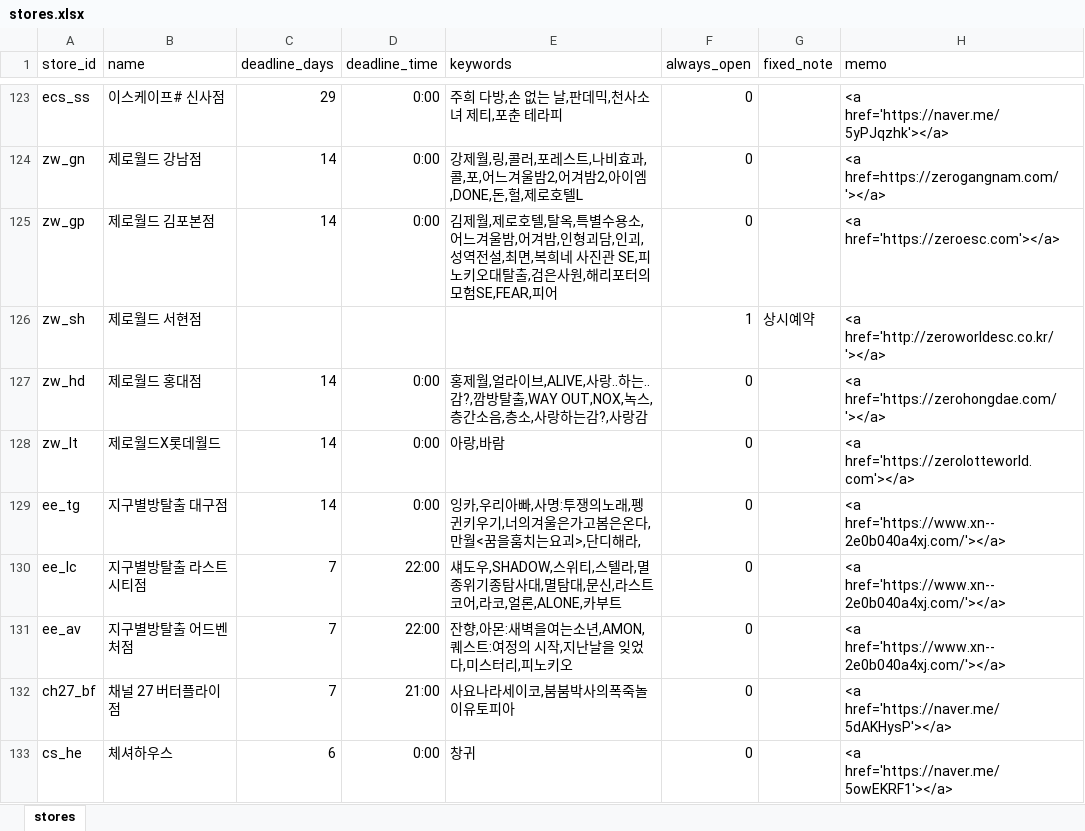
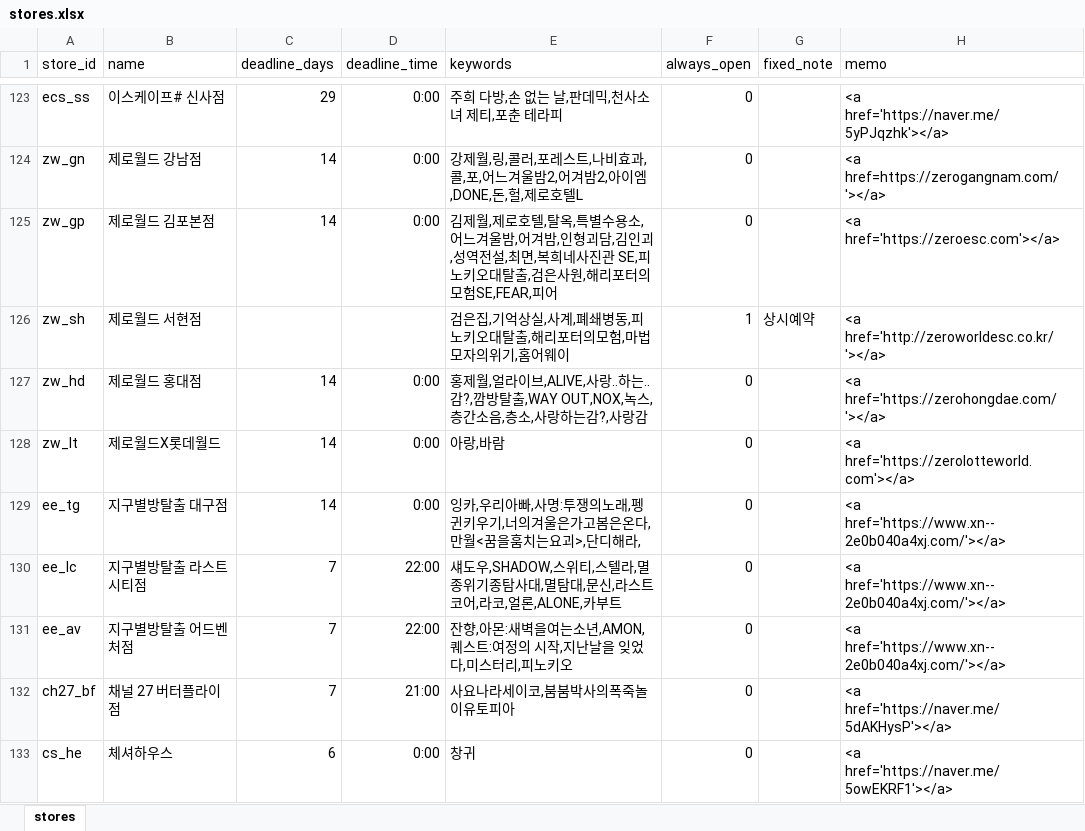
Before and after one commit to b0kt2a/BOKTEA_RSVN, an Excel workbook: stores.xlsx, sheet stores, drawn as a sheet; only a part is shown, gaps mark what is left out; values as stored, in another font and other column widths than the file's, no borders; the diff names each change by its address in the sheet, - before the commit and + after, or states it on an @@ line.

```diff
--- a/stores.xlsx (sheet stores)
+++ b/stores.xlsx (sheet stores)
-E125 (keywords): …형괴담,인괴,성역전설,최면,복희네 사진관…
+E125 (keywords): …형괴담,김인괴,성역전설,최면,복희네사진관…
-E126 (keywords): (empty)
+E126 (keywords): 검은집,기억상실,사계,폐쇄병동,피노키오대탈출,해리포터의모험,마법모자의위기,홈어웨이
```
Also changed, not shown: themes.xlsx, 4 other files.
